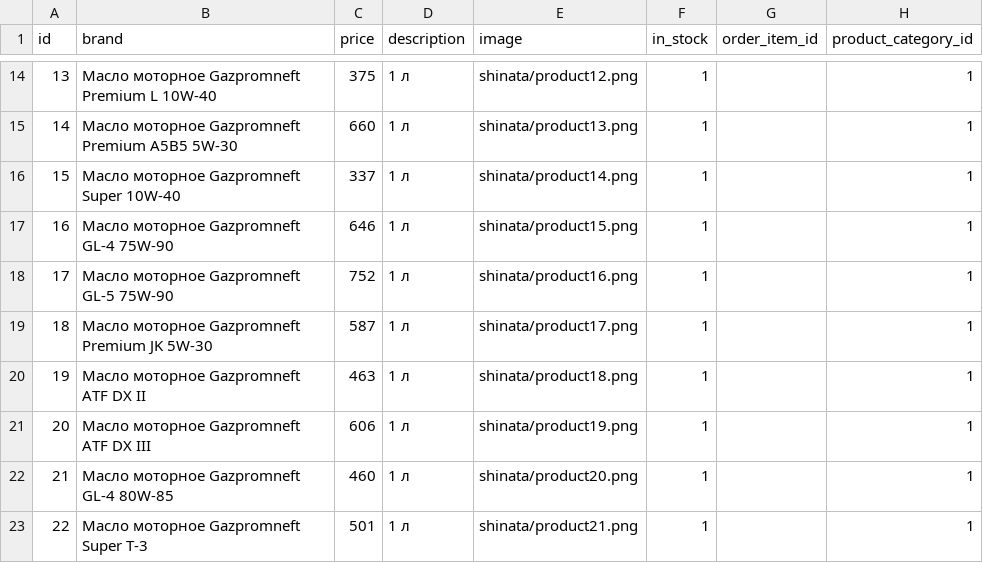
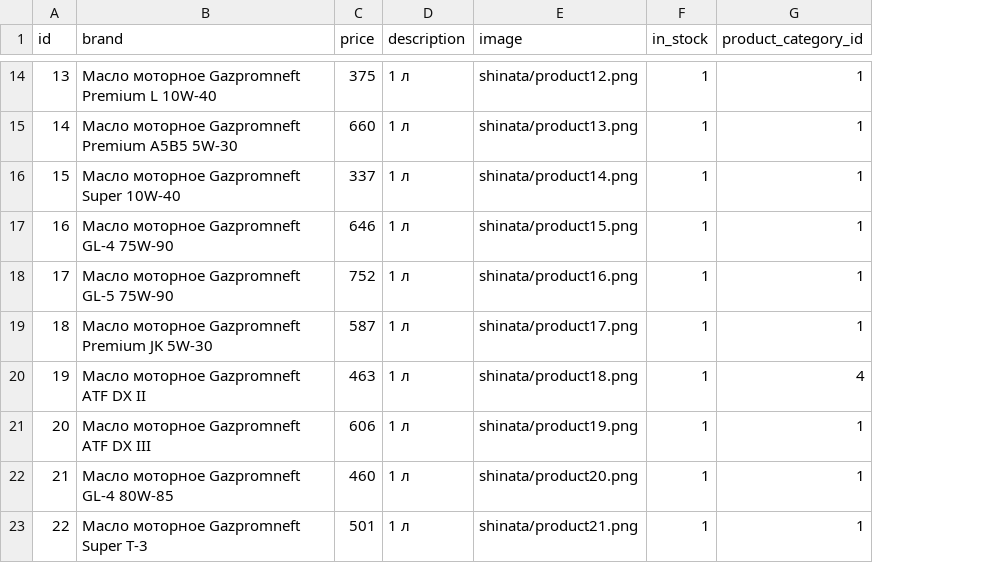
Before and after one commit to Izpodvypodvert/Shinka, a CSV file: shinata_backend/static/data/product.csv, drawn as a sheet; only a part is shown, gaps mark what is left out; removed rows and columns are numbered as before the commit, all else as after; the diff covers the shown part only; the diff names each change by its address in the sheet, - before the commit and + after, or states it on an @@ line.

```diff
--- a/shinata_backend/static/data/product.csv
+++ b/shinata_backend/static/data/product.csv
-column G (order_item_id), empty
-G20 (product_category_id): 1
+G20 (product_category_id): 4
```
Also changed, not shown: 12 edited cells elsewhere in this file, 16 other files.
